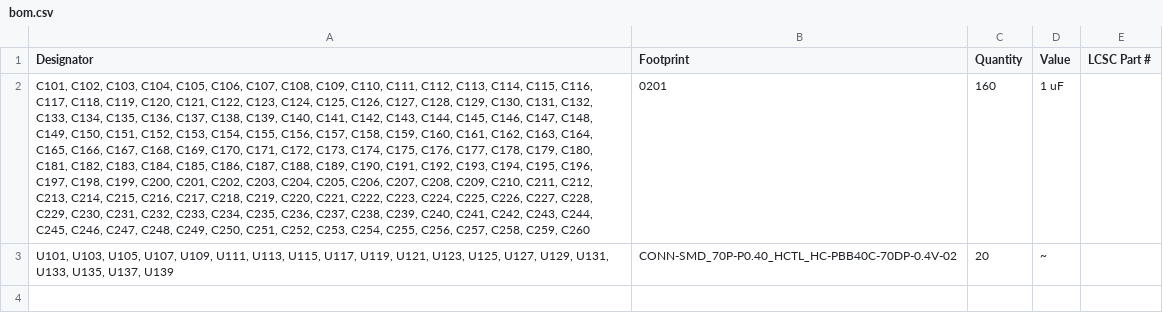
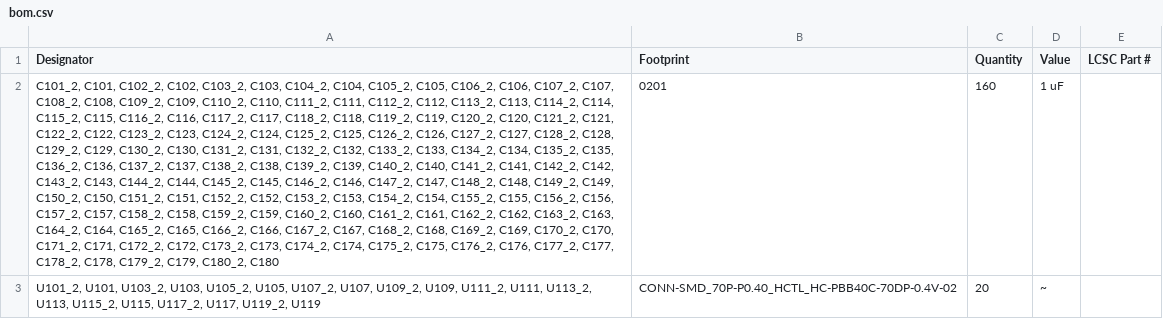
Before and after one commit to wafer-space/chip-on-board-wire-bonded-pcbs, a CSV file: run-1/1x1-cob/panelization/production/bom.csv, drawn as a sheet; the diff names each change by its address in the sheet, - before the commit and + after, or states it on an @@ line.

```diff
--- a/run-1/1x1-cob/panelization/production/bom.csv
+++ b/run-1/1x1-cob/panelization/production/bom.csv
-A2 (Designator): C101, C102, C103, C104, C105, C106, C107, C108, C109, C110, C111, C112, C113, C114, C115, C116, C117, C118, C119, C120, C121, C122, C123, C124, C125, C126, C127, C128, C129, C130, C131, C132, C133, C134, C135, C136, C137, C138, C139, C140, C141, C142, C143, C144, C145, C146, C147, C148, C149, C150, C151, C152, C153, C154, C155, C156, C157, C158, C159, C160, C161, C162, C163, C164, C165, C166, C167, C168, C169, C170, C171, C172, C173, C174, C175, C176, C177, C178, C179, C180, C181, C182, C183, C184, C185, C186, C187, C188, C189, C190, C191, C192, C193, C194, C195, C196, C197, C198, C199, C200, C201, C202, C203, C204, C205, C206, C207, C208, C209, C210, C211, C212, C213, C214, C215, C216, C217, C218, C219, C220, C221, C222, C223, C224, C225, C226, C227, C228, C229, C230, C231, C232, C233, C234, C235, C236, C237, C238, C239, C240, C241, C242, C243, C244, C245, C246, C247, C248, C249, C250, C251, C252, C253, C254, C255, C256, C257, C258, C259, C260
+A2 (Designator): C101_2, C101, C102_2, C102, C103_2, C103, C104_2, C104, C105_2, C105, C106_2, C106, C107_2, C107, C108_2, C108, C109_2, C109, C110_2, C110, C111_2, C111, C112_2, C112, C113_2, C113, C114_2, C114, C115_2, C115, C116_2, C116, C117_2, C117, C118_2, C118, C119_2, C119, C120_2, C120, C121_2, C121, C122_2, C122, C123_2, C123, C124_2, C124, C125_2, C125, C126_2, C126, C127_2, C127, C128_2, C128, C129_2, C129, C130_2, C130, C131_2, C131, C132_2, C132, C133_2, C133, C134_2, C134, C135_2, C135, C136_2, C136, C137_2, C137, C138_2, C138, C139_2, C139, C140_2, C140, C141_2, C141, C142_2, C142, C143_2, C143, C144_2, C144, C145_2, C145, C146_2, C146, C147_2, C147, C148_2, C148, C149_2, C149, C150_2, C150, C151_2, C151, C152_2, C152, C153_2, C153, C154_2, C154, C155_2, C155, C156_2, C156, C157_2, C157, C158_2, C158, C159_2, C159, C160_2, C160, C161_2, C161, C162_2, C162, C163_2, C163, C164_2, C164, C165_2, C165, C166_2, C166, C167_2, C167, C168_2, C168, C169_2, C169, C170_2, C170, C171_2, C171, C172_2, C172, C173_2, C173, C174_2, C174, C175_2, C175, C176_2, C176, C177_2, C177, C178_2, C178, C179_2, C179, C180_2, C180
-A3 (Designator): U101, U103, U105, U107, U109, U111, U113, U115, U117, U119, U121, U123, U125, U127, U129, U131, U133, U135, U137, U139
+A3 (Designator): U101_2, U101, U103_2, U103, U105_2, U105, U107_2, U107, U109_2, U109, U111_2, U111, U113_2, U113, U115_2, U115, U117_2, U117, U119_2, U119
```
Also changed, not shown: run-1/1x1-cob/panelization/production/designators.csv, run-1/1x1-cob/panelization/production/positions.csv, 32 other files.
